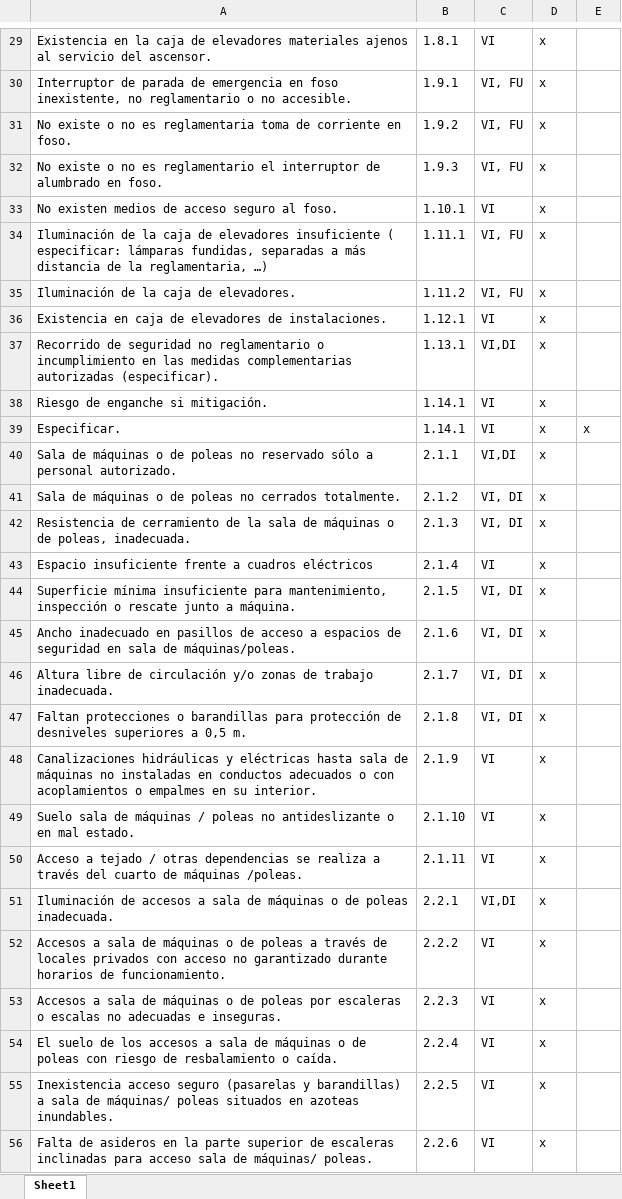
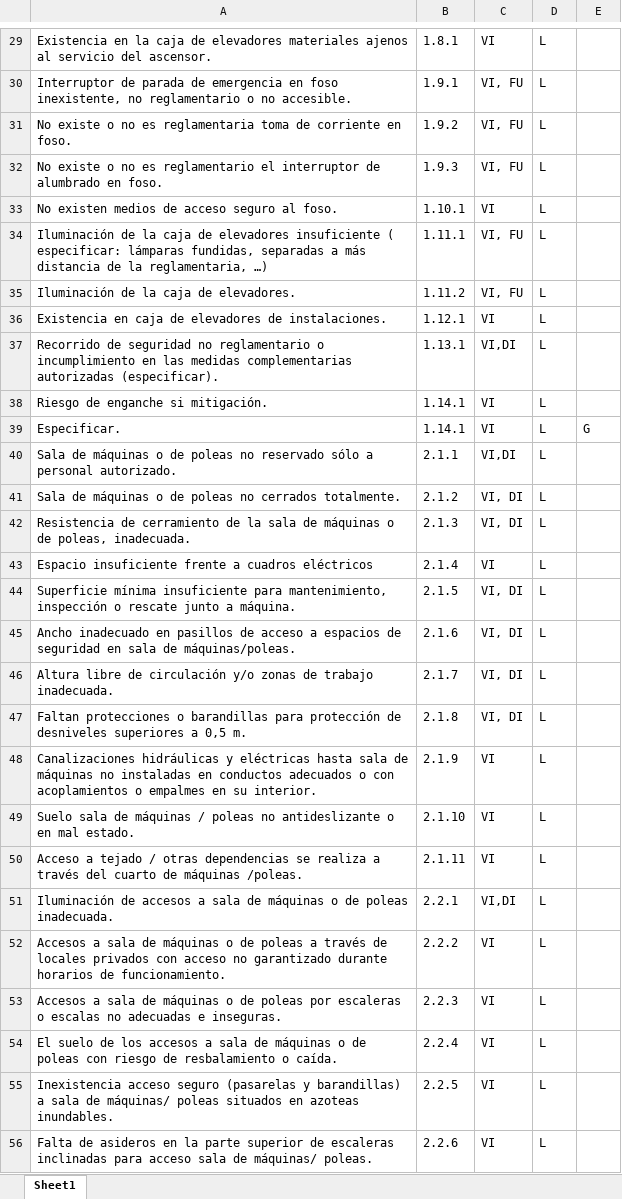
Before and after one commit to joigs/elevador, an Excel workbook: app/templates/template_rules_3.xlsx, sheet Sheet1, drawn as a sheet; only a part is shown, gaps mark what is left out; values as stored, in another font and other column widths than the file's, no borders; the diff covers the shown part only; the diff names each change by its address in the sheet, - before the commit and + after, or states it on an @@ line.

```diff
--- a/app/templates/template_rules_3.xlsx (sheet Sheet1)
+++ b/app/templates/template_rules_3.xlsx (sheet Sheet1)
-D29:D56: x
+D29:D56: L
-E39: x
+E39: G
```
Also changed, not shown: 379 edited cells elsewhere in this sheet, app/templates/template_rules_1.xlsx, app/templates/template_rules_2.xlsx, 31 other files.
